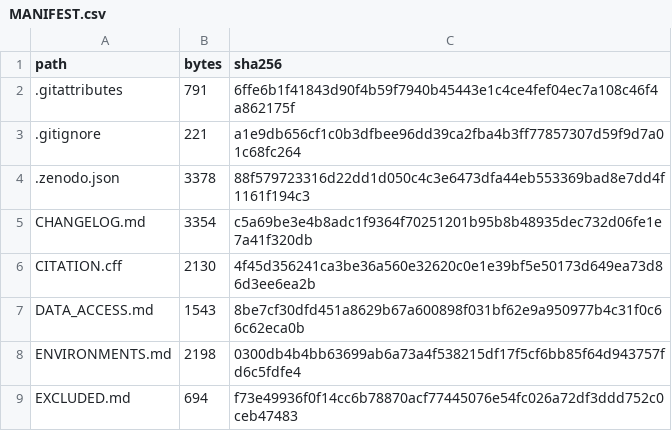
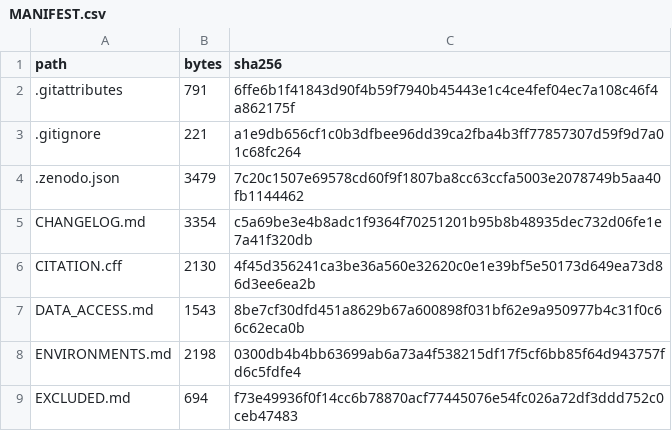
Before and after one commit to mindloop-lab/fair-al, a CSV file: MANIFEST.csv, drawn as a sheet; only a part is shown.

```diff
--- a/MANIFEST.csv
+++ b/MANIFEST.csv
@@ -3,3 +3,3 @@ path,bytes,sha256
 .gitignore,221,a1e9db656cf1c0b3dfbee96dd39ca2fba4b3ff77857307d59f9d7a01c68fc264
-.zenodo.json,3378,88f579723316d22dd1d050c4c3e6473dfa44eb553369bad8e7dd4f1161f194c3
+.zenodo.json,3479,7c20c1507e69578cd60f9f1807ba8cc63ccfa5003e2078749b5aa40fb1144462
 CHANGELOG.md,3354,c5a69be3e4b8adc1f9364f70251201b95b8b48935dec732d06fe1e7a41f320db
```
Also changed, not shown: 2 other files.
